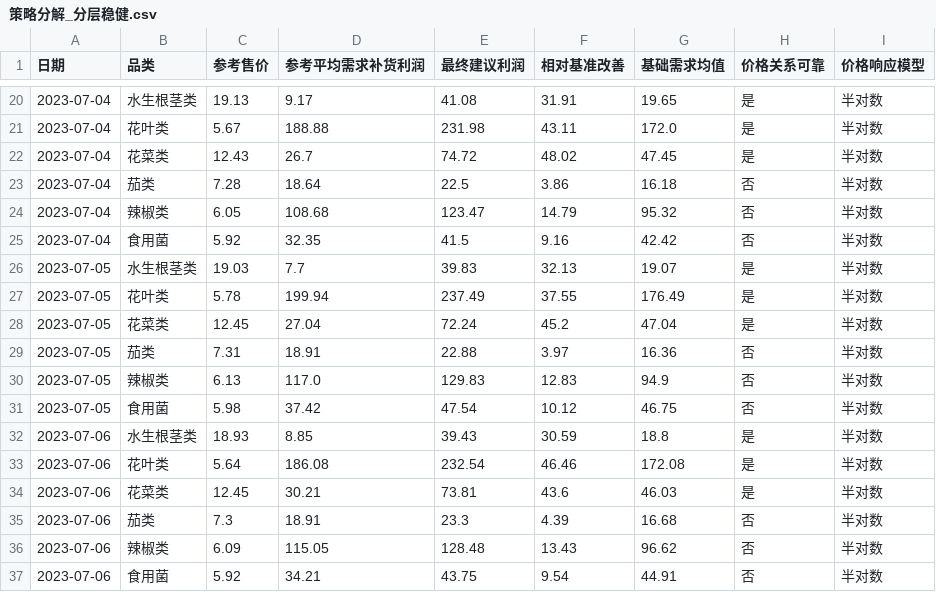
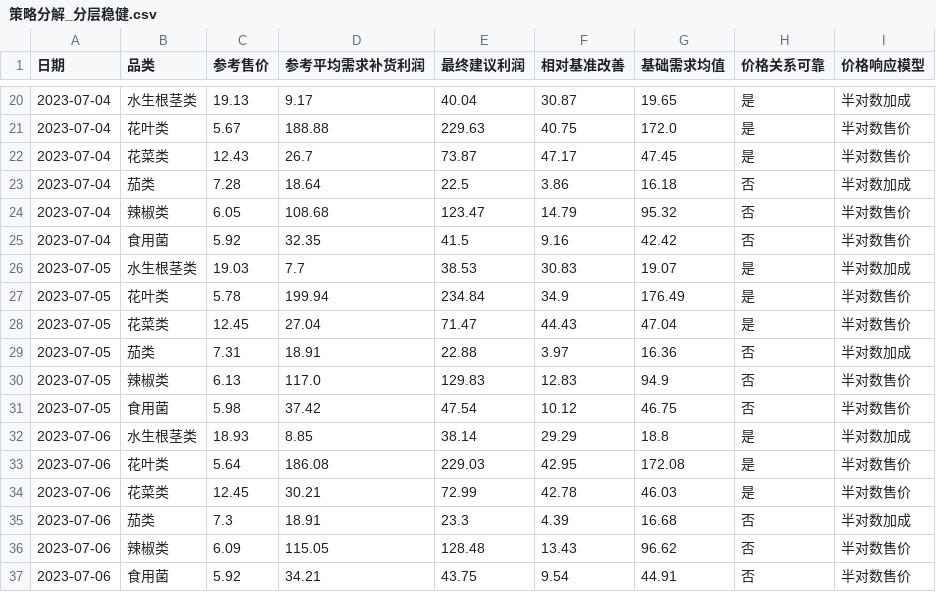
Before and after one commit to xuqinghuan675/math23C, a CSV file: 问题二/结果/策略分解_分层稳健.csv, drawn as a sheet; only a part is shown, gaps mark what is left out; the diff covers the shown part only.

```diff
--- a/问题二/结果/策略分解_分层稳健.csv
+++ b/问题二/结果/策略分解_分层稳健.csv
@@ -20,18 +20,18 @@
-2023-07-04,水生根茎类,19.13,9.17,41.08,31.91,19.65,是,半对数
-2023-07-04,花叶类,5.67,188.88,231.98,43.11,172.0,是,半对数
-2023-07-04,花菜类,12.43,26.7,74.72,48.02,47.45,是,半对数
-2023-07-04,茄类,7.28,18.64,22.5,3.86,16.18,否,半对数
-2023-07-04,辣椒类,6.05,108.68,123.47,14.79,95.32,否,半对数
-2023-07-04,食用菌,5.92,32.35,41.5,9.16,42.42,否,半对数
-2023-07-05,水生根茎类,19.03,7.7,39.83,32.13,19.07,是,半对数
-2023-07-05,花叶类,5.78,199.94,237.49,37.55,176.49,是,半对数
-2023-07-05,花菜类,12.45,27.04,72.24,45.2,47.04,是,半对数
-2023-07-05,茄类,7.31,18.91,22.88,3.97,16.36,否,半对数
-2023-07-05,辣椒类,6.13,117.0,129.83,12.83,94.9,否,半对数
-2023-07-05,食用菌,5.98,37.42,47.54,10.12,46.75,否,半对数
-2023-07-06,水生根茎类,18.93,8.85,39.43,30.59,18.8,是,半对数
-2023-07-06,花叶类,5.64,186.08,232.54,46.46,172.08,是,半对数
-2023-07-06,花菜类,12.45,30.21,73.81,43.6,46.03,是,半对数
-2023-07-06,茄类,7.3,18.91,23.3,4.39,16.68,否,半对数
-2023-07-06,辣椒类,6.09,115.05,128.48,13.43,96.62,否,半对数
-2023-07-06,食用菌,5.92,34.21,43.75,9.54,44.91,否,半对数
+2023-07-04,水生根茎类,19.13,9.17,40.04,30.87,19.65,是,半对数加成
+2023-07-04,花叶类,5.67,188.88,229.63,40.75,172.0,是,半对数售价
+2023-07-04,花菜类,12.43,26.7,73.87,47.17,47.45,是,半对数售价
+2023-07-04,茄类,7.28,18.64,22.5,3.86,16.18,否,半对数加成
+2023-07-04,辣椒类,6.05,108.68,123.47,14.79,95.32,否,半对数售价
+2023-07-04,食用菌,5.92,32.35,41.5,9.16,42.42,否,半对数售价
+2023-07-05,水生根茎类,19.03,7.7,38.53,30.83,19.07,是,半对数加成
+2023-07-05,花叶类,5.78,199.94,234.84,34.9,176.49,是,半对数售价
+2023-07-05,花菜类,12.45,27.04,71.47,44.43,47.04,是,半对数售价
+2023-07-05,茄类,7.31,18.91,22.88,3.97,16.36,否,半对数加成
+2023-07-05,辣椒类,6.13,117.0,129.83,12.83,94.9,否,半对数售价
+2023-07-05,食用菌,5.98,37.42,47.54,10.12,46.75,否,半对数售价
+2023-07-06,水生根茎类,18.93,8.85,38.14,29.29,18.8,是,半对数加成
+2023-07-06,花叶类,5.64,186.08,229.03,42.95,172.08,是,半对数售价
+2023-07-06,花菜类,12.45,30.21,72.99,42.78,46.03,是,半对数售价
+2023-07-06,茄类,7.3,18.91,23.3,4.39,16.68,否,半对数加成
+2023-07-06,辣椒类,6.09,115.05,128.48,13.43,96.62,否,半对数售价
+2023-07-06,食用菌,5.92,34.21,43.75,9.54,44.91,否,半对数售价
```
Also changed, not shown: 48 edited cells elsewhere in this file, 问题二/结果/七天六品类最终策略_分层稳健.csv, 问题二/结果/价格关系可靠性_分层稳健.csv, 2 other files.
